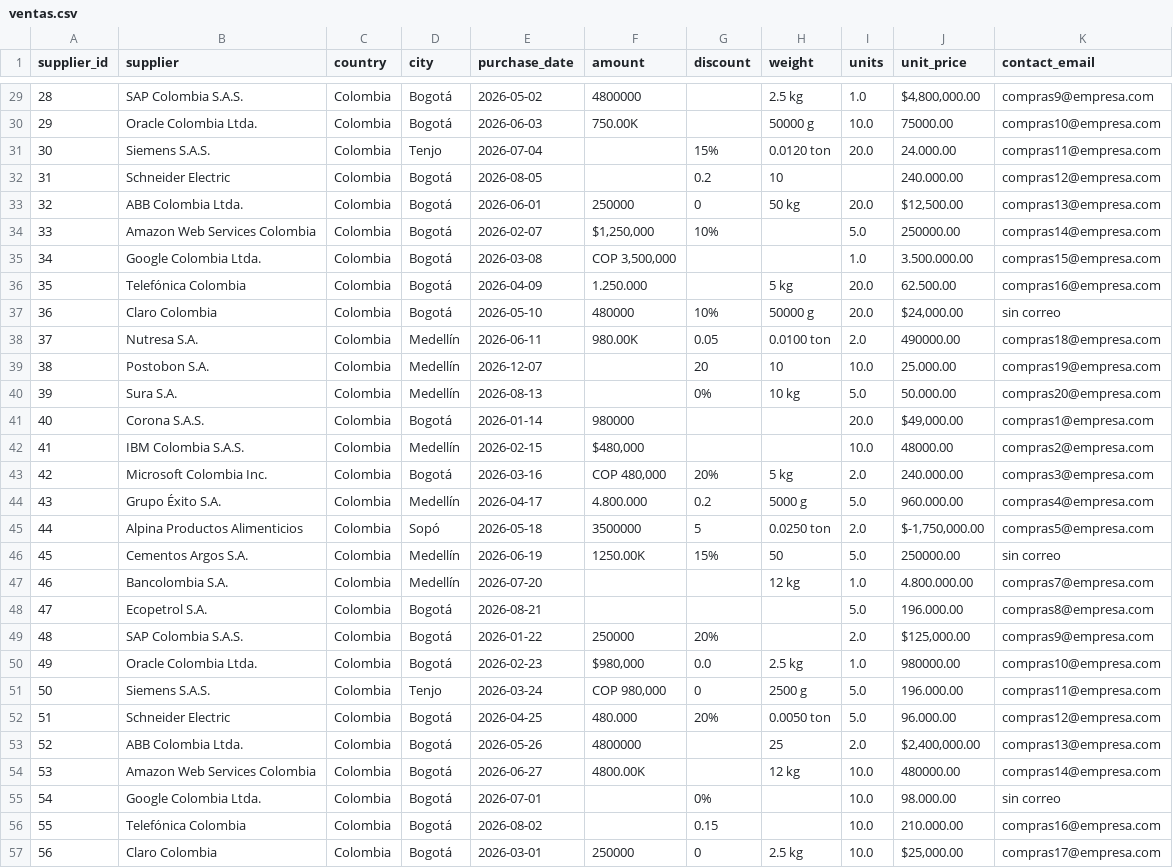
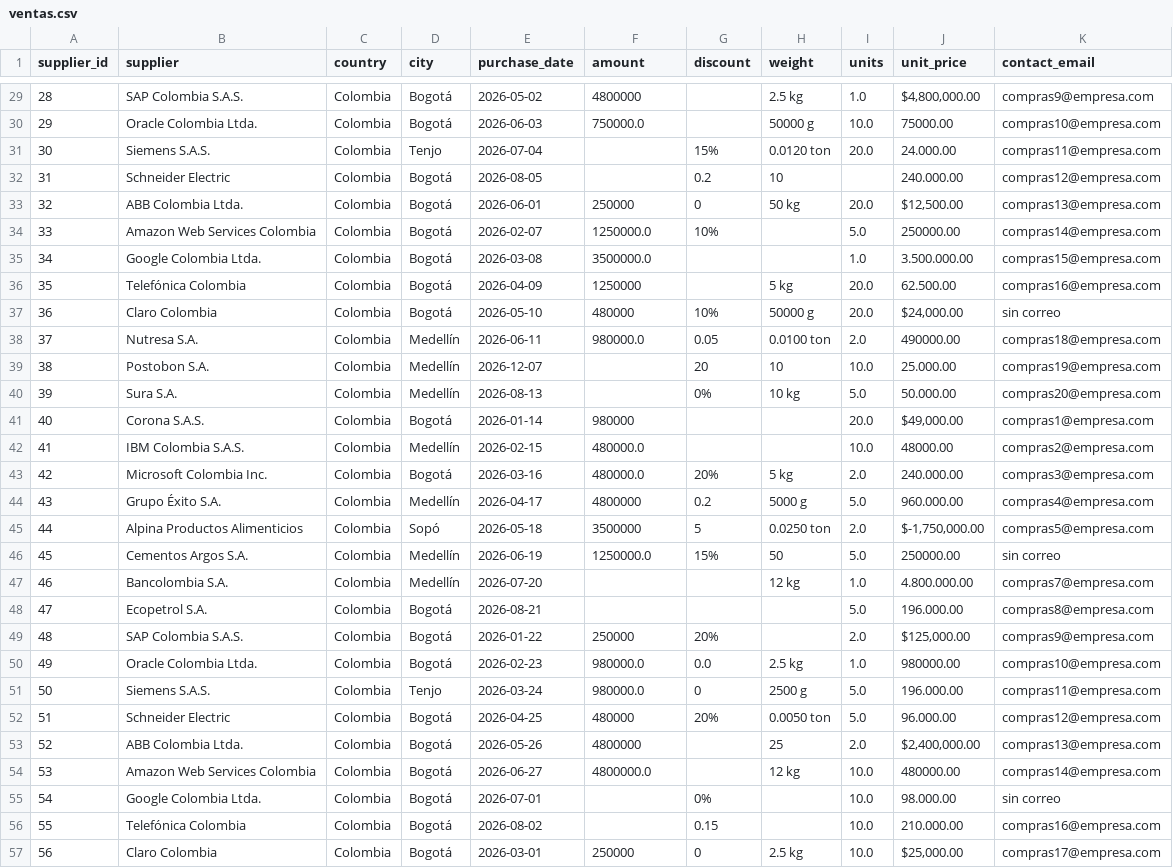
Before and after one commit to 2026-2-descriptiva/std-esteban-medina-guayasamin, a CSV file: PRE_04_limpieza/submission/ventas.csv, drawn as a sheet; only a part is shown, gaps mark what is left out; the diff covers the shown part only.

```diff
--- a/PRE_04_limpieza/submission/ventas.csv
+++ b/PRE_04_limpieza/submission/ventas.csv
@@ -30,2 +30,2 @@ supplier_id,supplier,country,city,purchase_date,amount,discount,weight,units,uni
-29,Oracle Colombia Ltda.,Colombia,Bogotá,2026-06-03,750.00K,,50000 g,10.0,75000.00,compras10@empresa.com
+29,Oracle Colombia Ltda.,Colombia,Bogotá,2026-06-03,750000.0,,50000 g,10.0,75000.00,compras10@empresa.com
 30,Siemens S.A.S.,Colombia,Tenjo,2026-07-04,,15%,0.0120 ton,20.0,24.000.00,compras11@empresa.com
@@ -33,4 +33,4 @@ supplier_id,supplier,country,city,purchase_date,amount,discount,weight,units,uni
 32,ABB Colombia Ltda.,Colombia,Bogotá,2026-06-01,250000,0,50 kg,20.0,"$12,500.00",compras13@empresa.com
-33,Amazon Web Services Colombia,Colombia,Bogotá,2026-02-07,"$1,250,000", 10% ,,5.0,250000.00,compras14@empresa.com
-34,Google Colombia Ltda.,Colombia,Bogotá,2026-03-08,"COP 3,500,000",,,1.0,3.500.000.00,compras15@empresa.com
-35,Telefónica Colombia,Colombia,Bogotá,2026-04-09,1.250.000,,5 kg,20.0,62.500.00,compras16@empresa.com
+33,Amazon Web Services Colombia,Colombia,Bogotá,2026-02-07,1250000.0,10%,,5.0,250000.00,compras14@empresa.com
+34,Google Colombia Ltda.,Colombia,Bogotá,2026-03-08,3500000.0,,,1.0,3.500.000.00,compras15@empresa.com
+35,Telefónica Colombia,Colombia,Bogotá,2026-04-09,1250000,,5 kg,20.0,62.500.00,compras16@empresa.com
@@ -38,2 +38,2 @@ supplier_id,supplier,country,city,purchase_date,amount,discount,weight,units,uni
-37,Nutresa S.A.,Colombia,Medellín,2026-06-11,980.00K,0.05,0.0100 ton,2.0,490000.00,compras18@empresa.com
+37,Nutresa S.A.,Colombia,Medellín,2026-06-11,980000.0,0.05,0.0100 ton,2.0,490000.00,compras18@empresa.com
 38,Postobon S.A.,Colombia,Medellín,2026-12-07,,20,10,10.0,25.000.00,compras19@empresa.com
@@ -41,4 +41,4 @@ supplier_id,supplier,country,city,purchase_date,amount,discount,weight,units,uni
 40,Corona S.A.S.,Colombia,Bogotá,2026-01-14,980000,,,20.0,"$49,000.00",compras1@empresa.com
-41,IBM Colombia S.A.S.,Colombia,Medellín,2026-02-15,"$480,000",,,10.0,48000.00,compras2@empresa.com
-42,Microsoft Colombia Inc.,Colombia,Bogotá,2026-03-16,"COP 480,000",20%,5 kg,2.0,240.000.00,compras3@empresa.com
-43,Grupo Éxito S.A.,Colombia,Medellín,2026-04-17,4.800.000,0.2,5000 g,5.0,960.000.00,compras4@empresa.com
+41,IBM Colombia S.A.S.,Colombia,Medellín,2026-02-15,480000.0,,,10.0,48000.00,compras2@empresa.com
+42,Microsoft Colombia Inc.,Colombia,Bogotá,2026-03-16,480000.0,20%,5 kg,2.0,240.000.00,compras3@empresa.com
+43,Grupo Éxito S.A.,Colombia,Medellín,2026-04-17,4800000,0.2,5000 g,5.0,960.000.00,compras4@empresa.com
@@ -46,2 +46,2 @@ supplier_id,supplier,country,city,purchase_date,amount,discount,weight,units,uni
-45,Cementos Argos S.A.,Colombia,Medellín,2026-06-19,1250.00K, 15% ,50,5.0,250000.00,sin correo
+45,Cementos Argos S.A.,Colombia,Medellín,2026-06-19,1250000.0,15%,50,5.0,250000.00,sin correo
 46,Bancolombia S.A.,Colombia,Medellín,2026-07-20,,,12 kg,1.0,4.800.000.00,compras7@empresa.com
@@ -49,4 +49,4 @@ supplier_id,supplier,country,city,purchase_date,amount,discount,weight,units,uni
 48,SAP Colombia S.A.S.,Colombia,Bogotá,2026-01-22,250000,20%,,2.0,"$125,000.00",compras9@empresa.com
-49,Oracle Colombia Ltda.,Colombia,Bogotá,2026-02-23,"$980,000",0.0,2.5 kg,1.0,980000.00,compras10@empresa.com
-50,Siemens S.A.S.,Colombia,Tenjo,2026-03-24,"COP 980,000",0,2500 g,5.0,196.000.00,compras11@empresa.com
-51,Schneider Electric,Colombia,Bogotá,2026-04-25,480.000, 20% ,0.0050 ton,5.0,96.000.00,compras12@empresa.com
+49,Oracle Colombia Ltda.,Colombia,Bogotá,2026-02-23,980000.0,0.0,2.5 kg,1.0,980000.00,compras10@empresa.com
+50,Siemens S.A.S.,Colombia,Tenjo,2026-03-24,980000.0,0,2500 g,5.0,196.000.00,compras11@empresa.com
+51,Schneider Electric,Colombia,Bogotá,2026-04-25,480000,20%,0.0050 ton,5.0,96.000.00,compras12@empresa.com
@@ -54,2 +54,2 @@ supplier_id,supplier,country,city,purchase_date,amount,discount,weight,units,uni
-53,Amazon Web Services Colombia,Colombia,Bogotá,2026-06-27,4800.00K,,12 kg,10.0,480000.00,compras14@empresa.com
+53,Amazon Web Services Colombia,Colombia,Bogotá,2026-06-27,4800000.0,,12 kg,10.0,480000.00,compras14@empresa.com
 54,Google Colombia Ltda.,Colombia,Bogotá,2026-07-01,,0%,,10.0,98.000.00,sin correo
```
Also changed, not shown: 41 edited cells elsewhere in this file, 2 other files.
